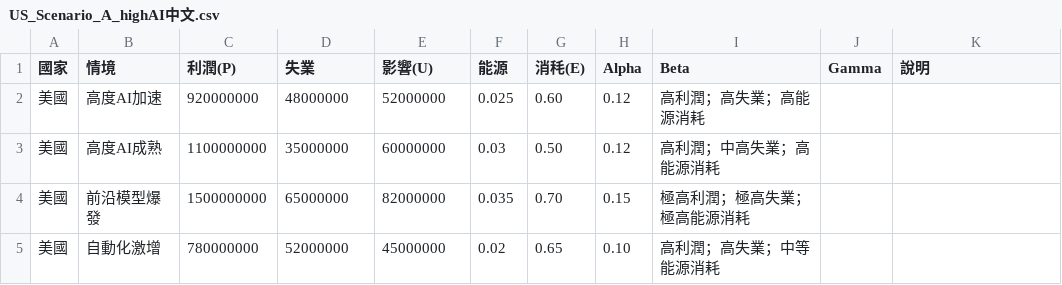
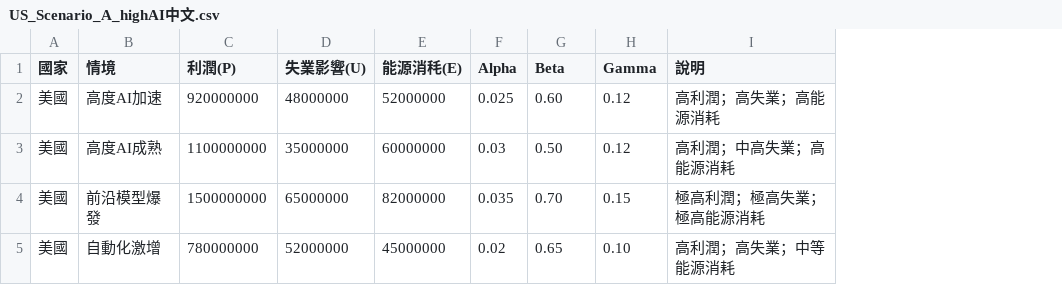
Before and after one commit to frameworklori/AI-Responsibility-Tax-Framework, a CSV file: simulations/country-scenarios/US_Scenario_A_highAI中文.csv, drawn as a sheet; removed rows and columns are numbered as before the commit, all else as after; the diff names each change by its address in the sheet, - before the commit and + after, or states it on an @@ line.

Commit message:
Update US_Scenario_A_highAI中文.csv

```diff
--- a/simulations/country-scenarios/US_Scenario_A_highAI中文.csv
+++ b/simulations/country-scenarios/US_Scenario_A_highAI中文.csv
-column H (Alpha), rows 2-5: 0.12 | 0.12 | 0.15 | 0.10
-column I (Beta), rows 2-5: 高利潤；高失業；高能源消耗 | 高利潤；中高失業；高能源消耗 | 極高利潤；極高失業；極高能源消耗 | 高利潤；高失業；中等能源消耗
-D1: 失業
+D1: 失業影響(U)
-E1: 影響(U)
+E1: 能源消秏(E)
-F1: 能源
+F1: Alpha
-G1: 消秏(E)
+G1: Beta
-H2:H3 (Gamma): (empty)
+H2:H3 (Gamma): 0.12
-I2 (說明): (empty)
+I2 (說明): 高利潤；高失業；高能源消耗
-I3 (說明): (empty)
+I3 (說明): 高利潤；中高失業；高能源消耗
-H4 (Gamma): (empty)
+H4 (Gamma): 0.15
-I4 (說明): (empty)
+I4 (說明): 極高利潤；極高失業；極高能源消耗
-H5 (Gamma): (empty)
+H5 (Gamma): 0.10
-I5 (說明): (empty)
+I5 (說明): 高利潤；高失業；中等能源消耗
```
